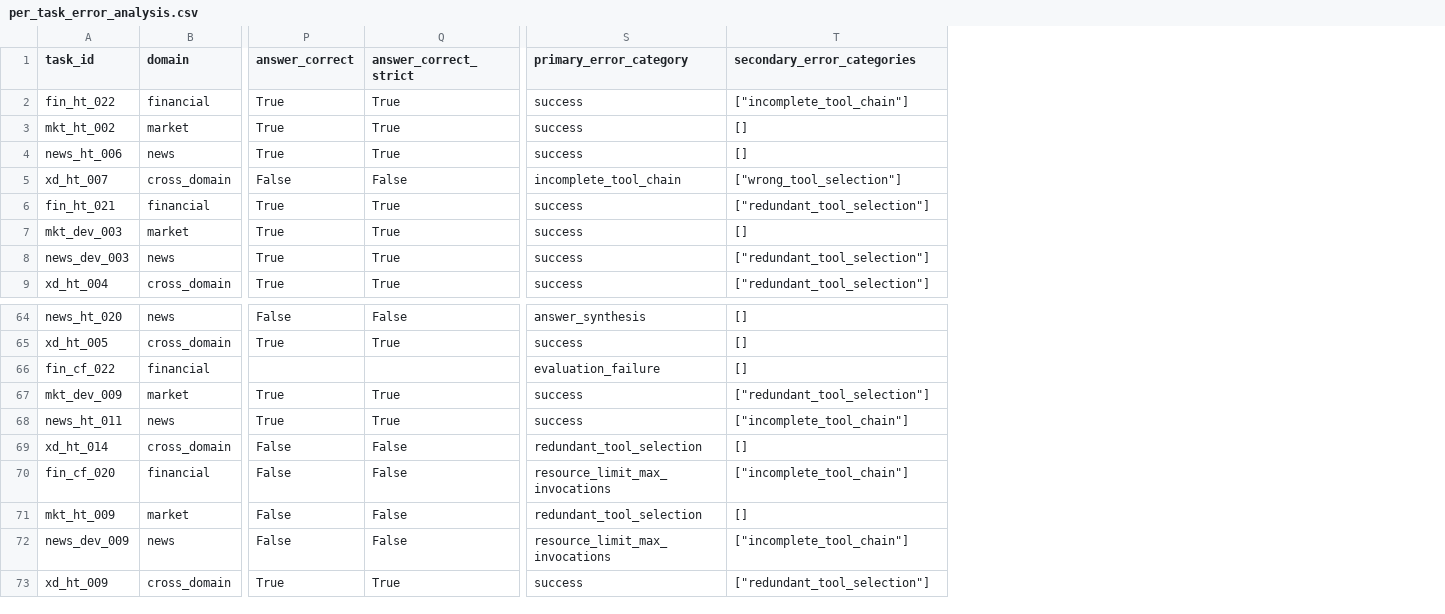
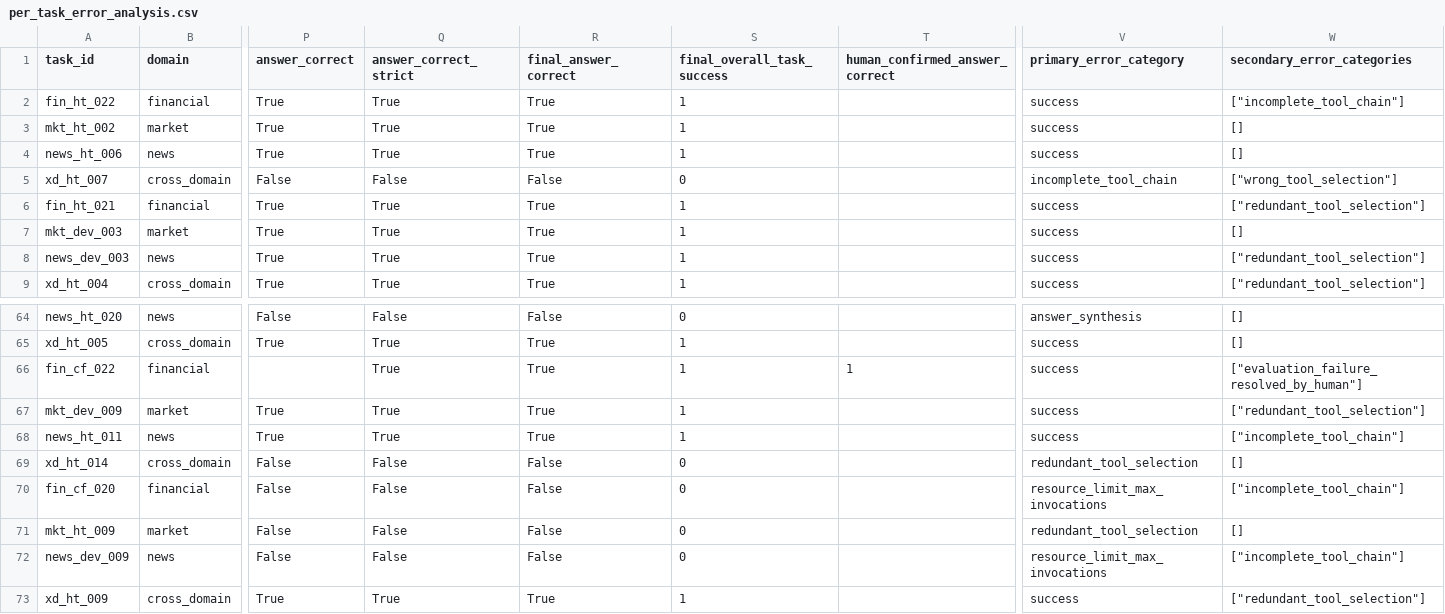
Before and after one commit to zmw1012/plan-and-execute-mcp-router, a CSV file: docs/hk_unified_flat_all_tools_final_audit_v1/per_task_error_analysis.csv, drawn as a sheet; only a part is shown, gaps mark what is left out; addresses are those after the commit; the diff names each change by its address in the sheet, - before the commit and + after, or states it on an @@ line.

```diff
--- a/docs/hk_unified_flat_all_tools_final_audit_v1/per_task_error_analysis.csv
+++ b/docs/hk_unified_flat_all_tools_final_audit_v1/per_task_error_analysis.csv
+column R (final_answer_correct), rows 2-9: True | True | True | False | True | True | True | True; rows 64-73: False | True | True | True | True | False | False | False | False | True
+column S (final_overall_task_success), rows 2-9: 1 | 1 | 1 | 0 | 1 | 1 | 1 | 1; rows 64-73: 0 | 1 | 1 | 1 | 1 | 0 | 0 | 0 | 0 | 1
+column T (human_confirmed_answer_correct), row 66: 1
-Q66 (answer_correct_strict): (empty)
+Q66 (answer_correct_strict): True
-V66 (primary_error_category): evaluation_failure
+V66 (primary_error_category): success
-W66 (secondary_error_categories): []
+W66 (secondary_error_categories): ["evaluation_failure_resolved_by_human"]
```
Also changed, not shown: docs/hk_unified_flat_all_tools_final_audit_v1/manual_review_queue.csv, 12 other files.
